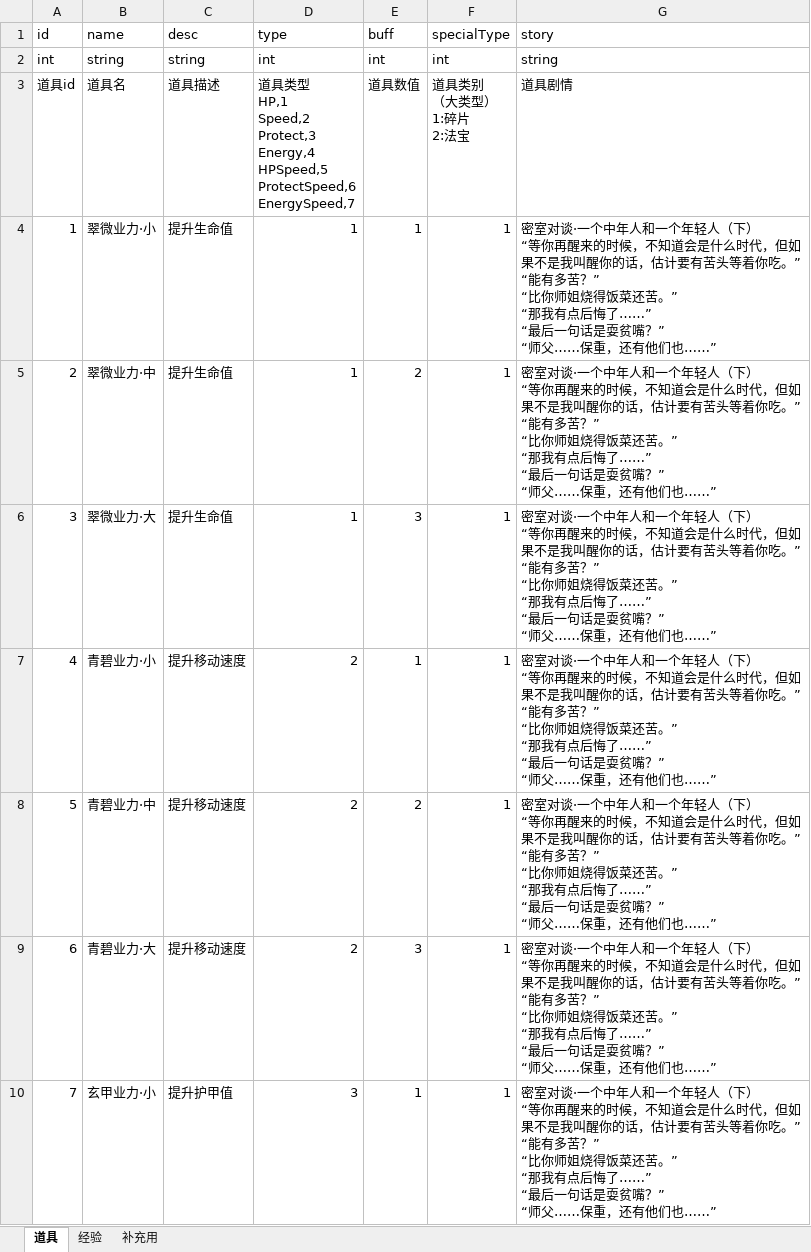
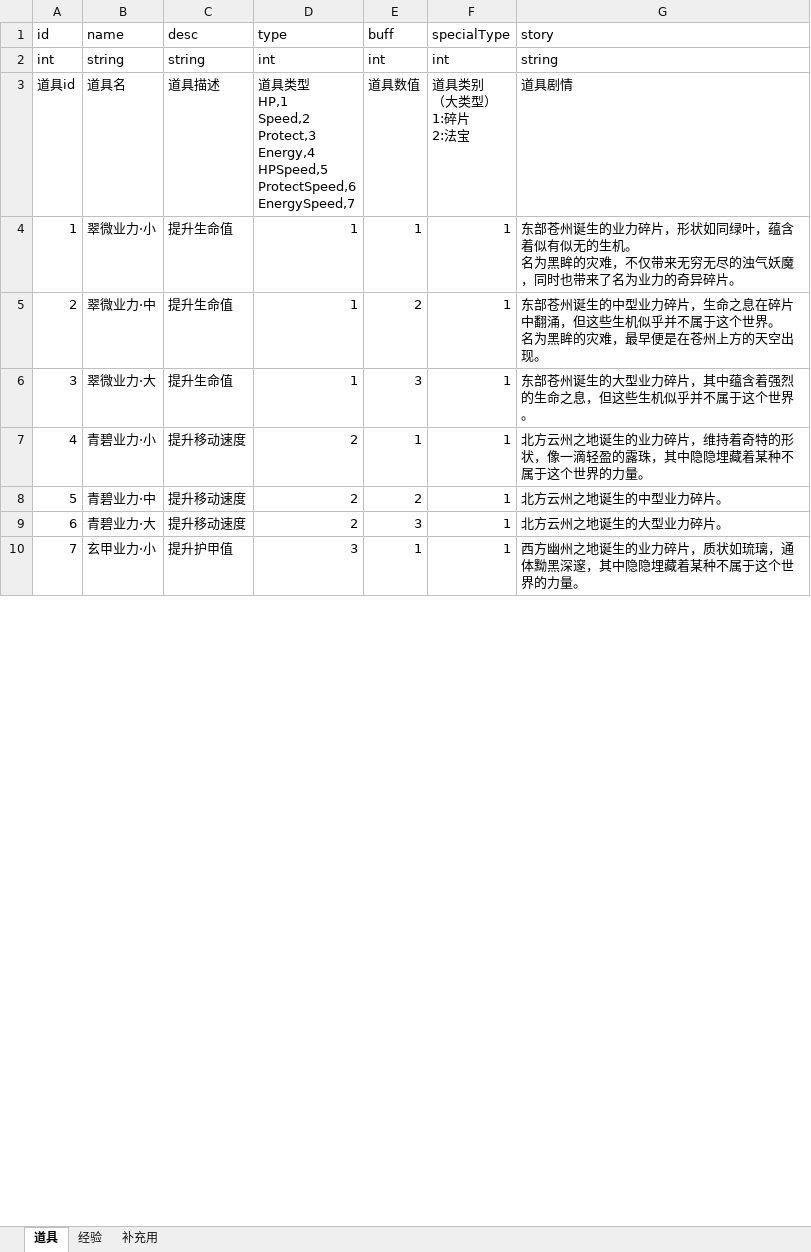
Before and after one commit to weiwei35/LightningEventDemo, an Excel workbook: Assets/Editor/ItemData.xlsx, sheet 道具, drawn as a sheet; only a part is shown; values as stored, in another font and other column widths than the file's, no borders; ↵ is a line break in a cell; the diff covers the shown part only; the diff names each change by its address in the sheet, - before the commit and + after, or states it on an @@ line.

```diff
--- a/Assets/Editor/ItemData.xlsx (sheet 道具)
+++ b/Assets/Editor/ItemData.xlsx (sheet 道具)
-G4 (story): 密室对谈·一个中年人和一个年轻人（下） ↵ “等你再醒来的时候，不知道会是什么时代，但如果不是我叫醒你的话，估计要有苦头等着你吃。” ↵ “能有多苦？” ↵ “比你师姐烧得饭菜还苦。” ↵ “那我有点后悔了……” ↵ “最后一句话是耍贫嘴？” ↵ “师父……保重，还有他们也……”
+G4 (story): 东部苍州诞生的业力碎片，形状如同绿叶，蕴含着似有似无的生机。 ↵ 名为黑眸的灾难，不仅带来无穷无尽的浊气妖魔，同时也带来了名为业力的奇异碎片。
-G5 (story): 密室对谈·一个中年人和一个年轻人（下） ↵ “等你再醒来的时候，不知道会是什么时代，但如果不是我叫醒你的话，估计要有苦头等着你吃。” ↵ “能有多苦？” ↵ “比你师姐烧得饭菜还苦。” ↵ “那我有点后悔了……” ↵ “最后一句话是耍贫嘴？” ↵ “师父……保重，还有他们也……”
+G5 (story): 东部苍州诞生的中型业力碎片，生命之息在碎片中翻涌，但这些生机似乎并不属于这个世界。 ↵ 名为黑眸的灾难，最早便是在苍州上方的天空出现。
-G6 (story): 密室对谈·一个中年人和一个年轻人（下） ↵ “等你再醒来的时候，不知道会是什么时代，但如果不是我叫醒你的话，估计要有苦头等着你吃。” ↵ “能有多苦？” ↵ “比你师姐烧得饭菜还苦。” ↵ “那我有点后悔了……” ↵ “最后一句话是耍贫嘴？” ↵ “师父……保重，还有他们也……”
+G6 (story): 东部苍州诞生的大型业力碎片，其中蕴含着强烈的生命之息，但这些生机似乎并不属于这个世界。
-G7 (story): 密室对谈·一个中年人和一个年轻人（下） ↵ “等你再醒来的时候，不知道会是什么时代，但如果不是我叫醒你的话，估计要有苦头等着你吃。” ↵ “能有多苦？” ↵ “比你师姐烧得饭菜还苦。” ↵ “那我有点后悔了……” ↵ “最后一句话是耍贫嘴？” ↵ “师父……保重，还有他们也……”
+G7 (story): 北方云州之地诞生的业力碎片，维持着奇特的形状，像一滴轻盈的露珠，其中隐隐埋藏着某种不属于这个世界的力量。
-G8 (story): 密室对谈·一个中年人和一个年轻人（下） ↵ “等你再醒来的时候，不知道会是什么时代，但如果不是我叫醒你的话，估计要有苦头等着你吃。” ↵ “能有多苦？” ↵ “比你师姐烧得饭菜还苦。” ↵ “那我有点后悔了……” ↵ “最后一句话是耍贫嘴？” ↵ “师父……保重，还有他们也……”
+G8 (story): 北方云州之地诞生的中型业力碎片。
-G9 (story): 密室对谈·一个中年人和一个年轻人（下） ↵ “等你再醒来的时候，不知道会是什么时代，但如果不是我叫醒你的话，估计要有苦头等着你吃。” ↵ “能有多苦？” ↵ “比你师姐烧得饭菜还苦。” ↵ “那我有点后悔了……” ↵ “最后一句话是耍贫嘴？” ↵ “师父……保重，还有他们也……”
+G9 (story): 北方云州之地诞生的大型业力碎片。
-G10 (story): 密室对谈·一个中年人和一个年轻人（下） ↵ “等你再醒来的时候，不知道会是什么时代，但如果不是我叫醒你的话，估计要有苦头等着你吃。” ↵ “能有多苦？” ↵ “比你师姐烧得饭菜还苦。” ↵ “那我有点后悔了……” ↵ “最后一句话是耍贫嘴？” ↵ “师父……保重，还有他们也……”
+G10 (story): 西方幽州之地诞生的业力碎片，质状如琉璃，通体黝黑深邃，其中隐隐埋藏着某种不属于这个世界的力量。
```
Also changed, not shown: 16 added rows, 1 removed row, 27 edited cells and row numbers in column A elsewhere in this sheet, 7 other files.
